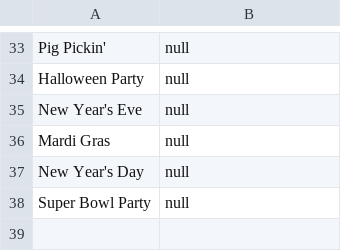
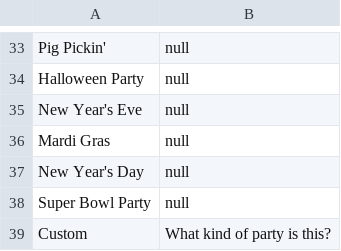
Before and after one commit to patton307/SchindigApp, a CSV file: wizard.csv, drawn as a sheet; only a part is shown, gaps mark what is left out.

```diff
--- a/wizard.csv
+++ b/wizard.csv
@@ -38 +38,2 @@ New Year's Day,null
 Super Bowl Party, null
+Custom, What kind of party is this?
```
Also changed, not shown: 4 other files.
